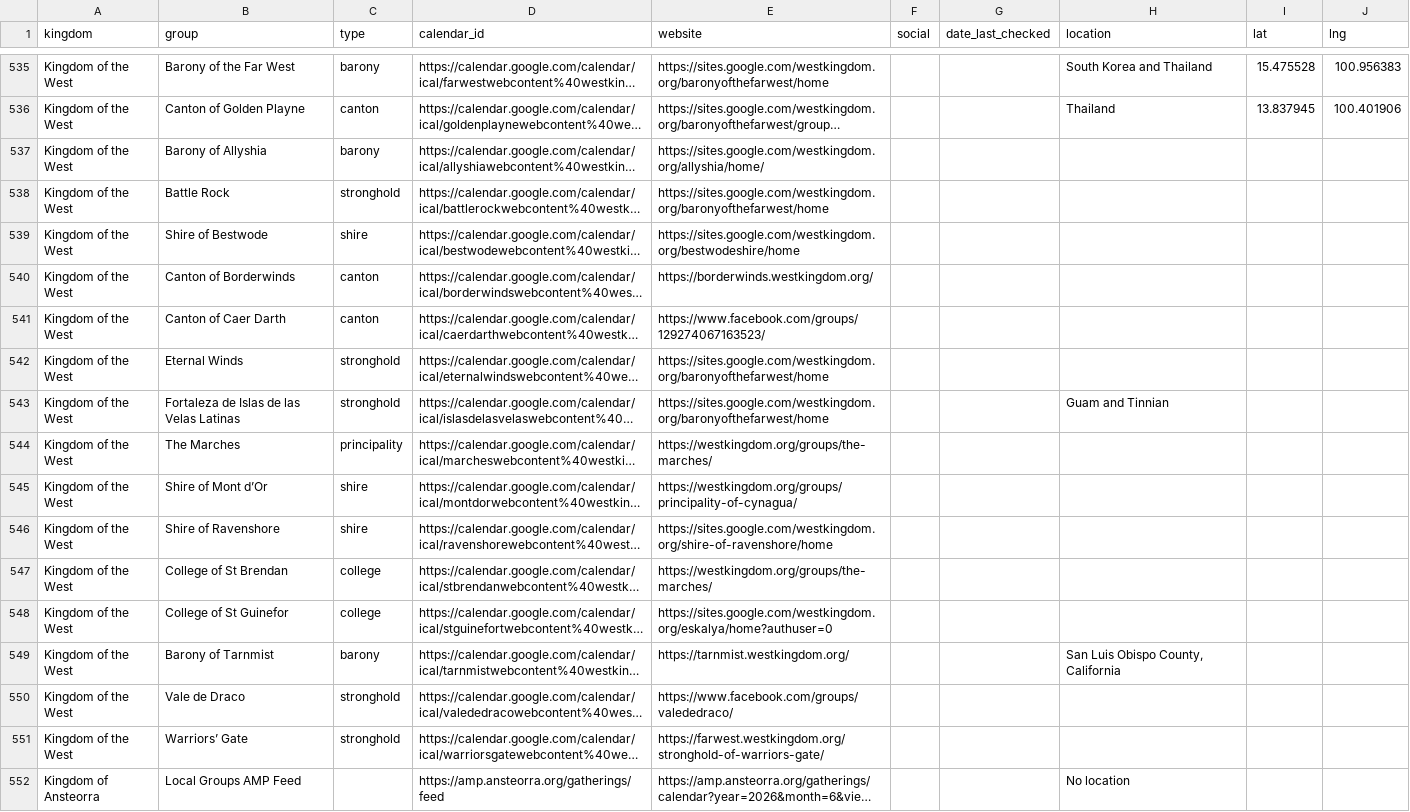
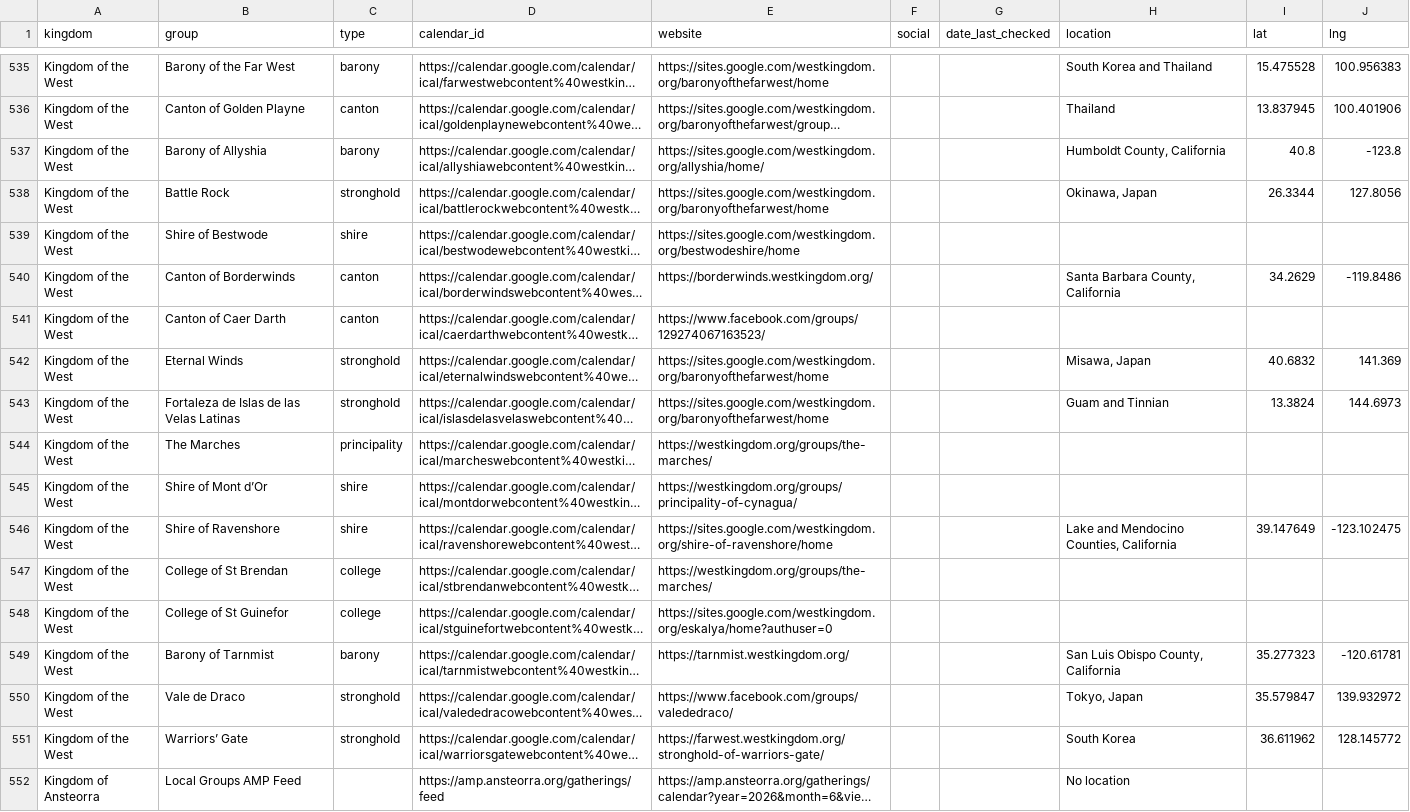
Before and after one commit to khs/scamap, a CSV file: locals.csv, drawn as a sheet; only a part is shown, gaps mark what is left out; long unchanged cells end in …; the diff names each change by its address in the sheet, - before the commit and + after, or states it on an @@ line.

Commit message:
Update locals.csv

```diff
--- a/locals.csv
+++ b/locals.csv
-H537 (location): (empty)
+H537 (location): Humboldt County, California
-I537 (lat): (empty)
+I537 (lat): 40.8
-J537 (lng): (empty)
+J537 (lng): -123.8
-H538 (location): (empty)
+H538 (location): Okinawa, Japan
-I538 (lat): (empty)
+I538 (lat): 26.3344
-J538 (lng): (empty)
+J538 (lng): 127.8056
-H540 (location): (empty)
+H540 (location): Santa Barbara County, California
-I540 (lat): (empty)
+I540 (lat): 34.2629
-J540 (lng): (empty)
+J540 (lng): -119.8486
-H542 (location): (empty)
+H542 (location): Misawa, Japan
-I542 (lat): (empty)
+I542 (lat): 40.6832
-J542 (lng): (empty)
+J542 (lng): 141.369
-I543 (lat): (empty)
+I543 (lat): 13.3824
-J543 (lng): (empty)
+J543 (lng): 144.6973
-H546 (location): (empty)
+H546 (location): Lake and Mendocino Counties, California
-I546 (lat): (empty)
+I546 (lat): 39.147649
-J546 (lng): (empty)
+J546 (lng): -123.102475
-I549 (lat): (empty)
+I549 (lat): 35.277323
-J549 (lng): (empty)
+J549 (lng): -120.61781
-H550 (location): (empty)
+H550 (location): Tokyo, Japan
-I550 (lat): (empty)
+I550 (lat): 35.579847
-J550 (lng): (empty)
+J550 (lng): 139.932972
-H551 (location): (empty)
+H551 (location): South Korea
-I551 (lat): (empty)
+I551 (lat): 36.611962
-J551 (lng): (empty)
+J551 (lng): 128.145772
```
